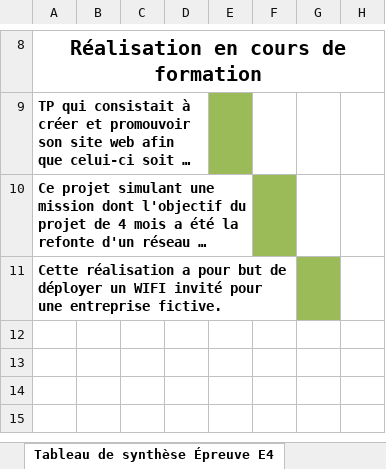
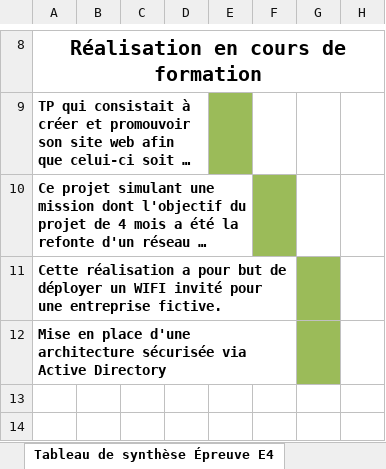
Before and after one commit to matty69v/Portfolio, an Excel workbook: images/E4 - Tableau de synthèse.xlsx, sheet Tableau de synthèse Épreuve E4, drawn as a sheet; only a part is shown, gaps mark what is left out; the shorter side is filled out with more unchanged rows; long unchanged cells end in …; values as stored, in another font and other column widths than the file's, no borders; the diff names each change by its address in the sheet, - before the commit and + after, or states it on an @@ line.

```diff
--- a/images/E4 - Tableau de synthèse.xlsx (sheet Tableau de synthèse Épreuve E4)
+++ b/images/E4 - Tableau de synthèse.xlsx (sheet Tableau de synthèse Épreuve E4)
-A12: (empty)
+A12: Mise en place d'une architecture sécurisée via Active Directory
-G12 fill: none
+G12 fill: #9BBB59
```
Also changed, not shown: 3 other files.
